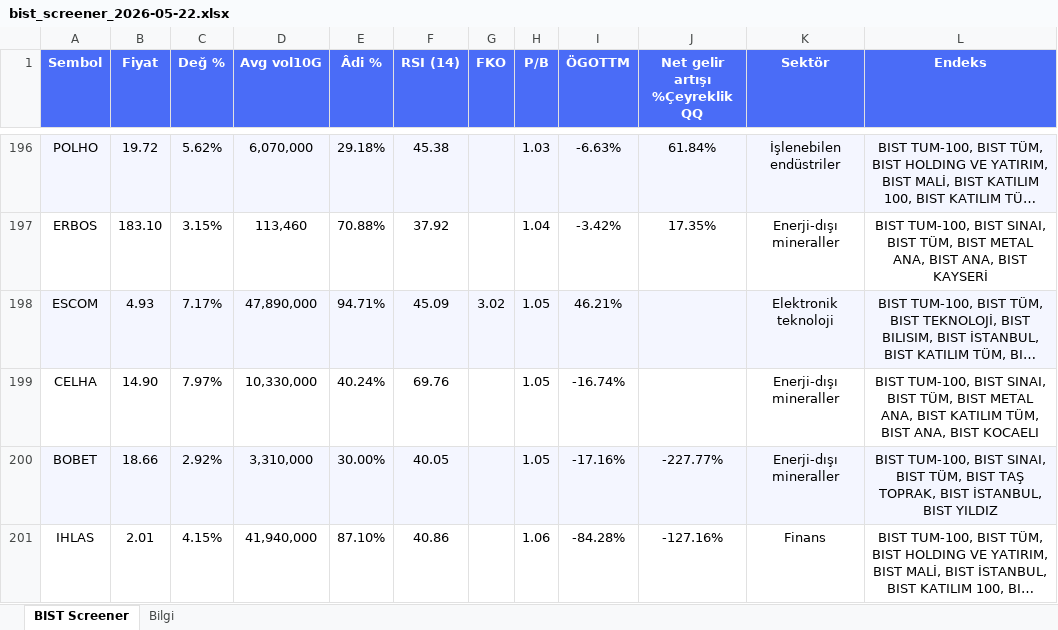
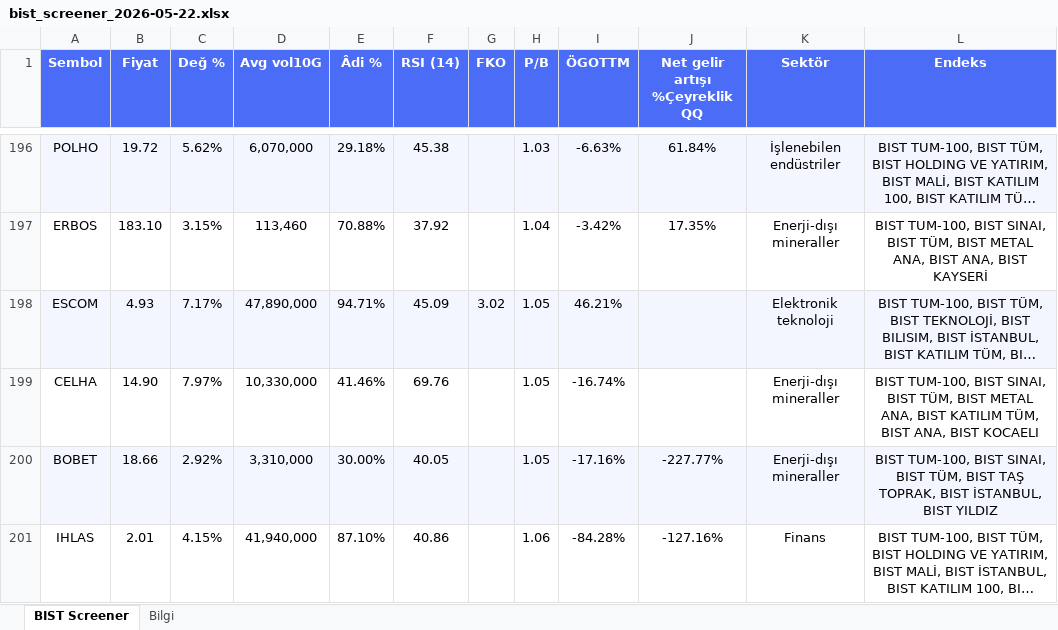
Before and after one commit to fkcengizhan-crypto/twhissefiltre, an Excel workbook: data/bist_screener_2026-05-22.xlsx, sheet BIST Screener, drawn as a sheet; only a part is shown, gaps mark what is left out; long unchanged cells end in …; values as stored, in another font and other column widths than the file's, no borders; the diff covers the shown part only; the diff names each change by its address in the sheet, - before the commit and + after, or states it on an @@ line.

```diff
--- a/data/bist_screener_2026-05-22.xlsx (sheet BIST Screener)
+++ b/data/bist_screener_2026-05-22.xlsx (sheet BIST Screener)
-E199 (Âdi %): 40.24%
+E199 (Âdi %): 41.46%
```
Also changed, not shown: 19 moved rows and cell formats elsewhere in this sheet, sheet Bilgi, data/bist_screener_latest.xlsx.
